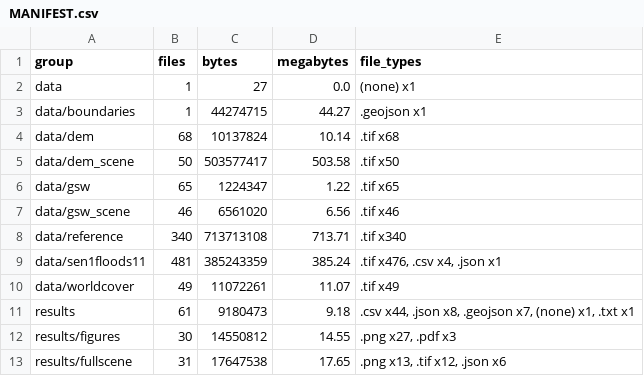
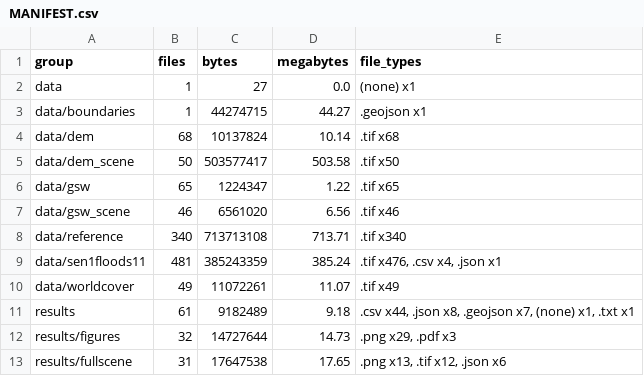
Before and after one commit to sruthi-swathandran/geospatial-portfolio, a CSV file: 01-sentinel1-flood-extent/MANIFEST.csv, drawn as a sheet.

```diff
--- a/01-sentinel1-flood-extent/MANIFEST.csv
+++ b/01-sentinel1-flood-extent/MANIFEST.csv
@@ -10,4 +10,4 @@ data/sen1floods11,481,385243359,385.24,".tif x476, .csv x4, .json x1"
 data/worldcover,49,11072261,11.07,.tif x49
-results,61,9180473,9.18,".csv x44, .json x8, .geojson x7, (none) x1, .txt x1"
-results/figures,30,14550812,14.55,".png x27, .pdf x3"
+results,61,9182489,9.18,".csv x44, .json x8, .geojson x7, (none) x1, .txt x1"
+results/figures,32,14727644,14.73,".png x29, .pdf x3"
 results/fullscene,31,17647538,17.65,".png x13, .tif x12, .json x6"
```
Also changed, not shown: 01-sentinel1-flood-extent/MANIFEST_files.csv, 01-sentinel1-flood-extent/results/cropland_scene.csv, 11 other files.
